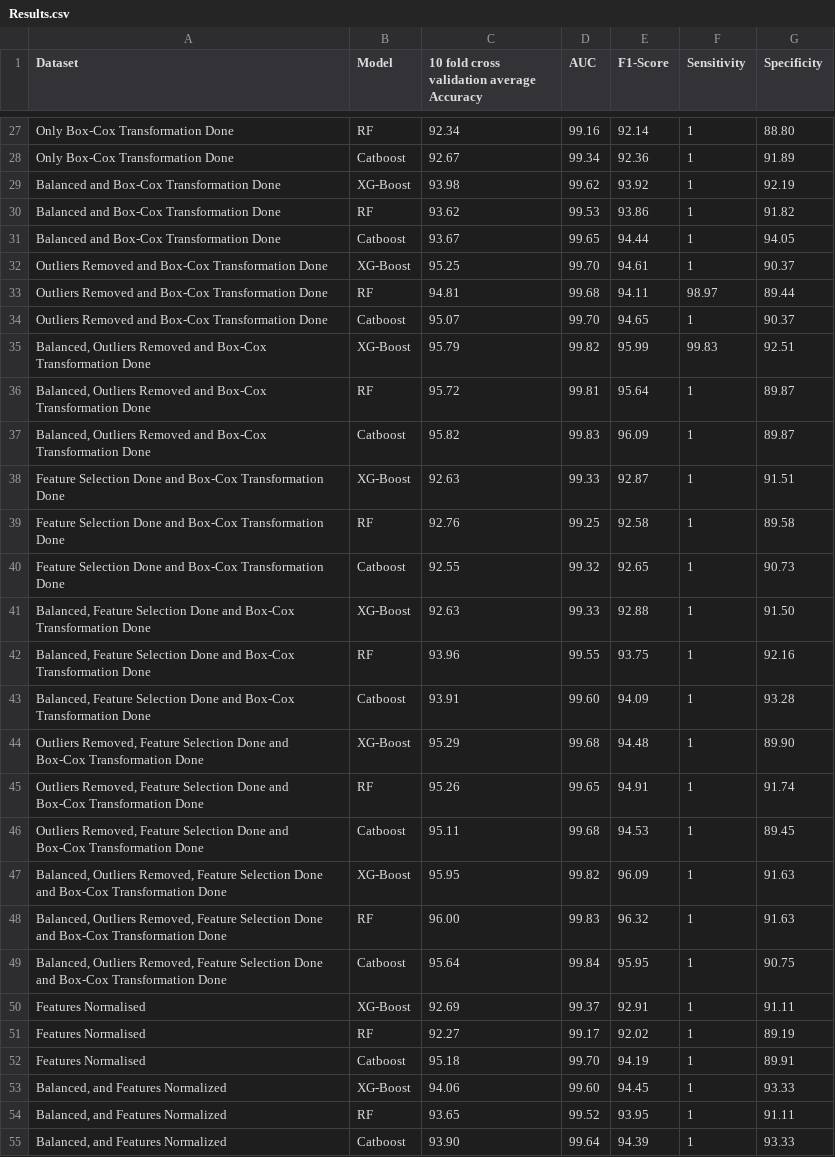
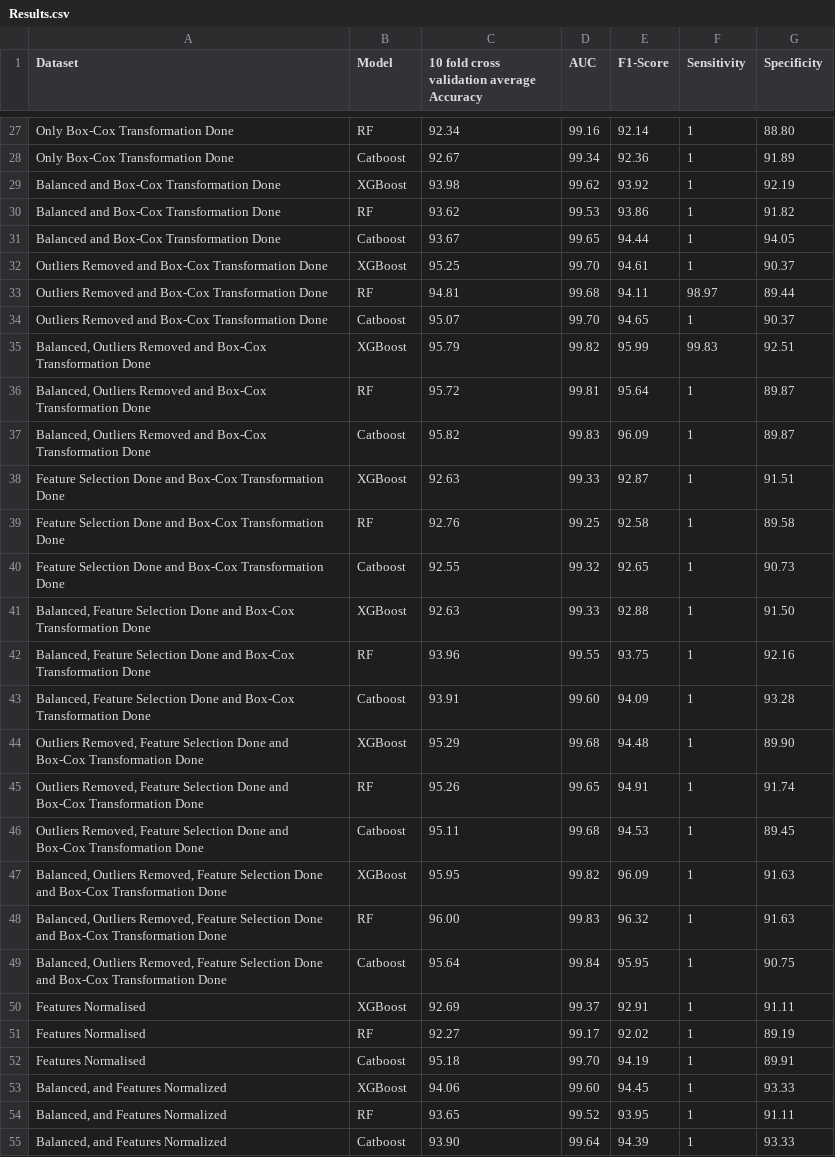
Before and after one commit to julieishimwe/Datasets, a CSV file: Results.csv, drawn as a sheet; only a part is shown, gaps mark what is left out; the diff covers the shown part only.

```diff
--- a/Results.csv
+++ b/Results.csv
@@ -28,27 +28,27 @@ Only Box-Cox Transformation Done,RF,92.34,99.16,92.14,1,88.80
 Only Box-Cox Transformation Done,Catboost,92.67,99.34,92.36,1,91.89
-Balanced and  Box-Cox Transformation Done,XG-Boost,93.98,99.62,93.92,1,92.19
+Balanced and  Box-Cox Transformation Done,XGBoost,93.98,99.62,93.92,1,92.19
 Balanced and  Box-Cox Transformation Done,RF,93.62,99.53,93.86,1,91.82
 Balanced and  Box-Cox Transformation Done,Catboost,93.67,99.65,94.44,1,94.05
-Outliers Removed and Box-Cox Transformation Done,XG-Boost,95.25,99.70,94.61,1,90.37
+Outliers Removed and Box-Cox Transformation Done,XGBoost,95.25,99.70,94.61,1,90.37
 Outliers Removed and Box-Cox Transformation Done,RF,94.81,99.68,94.11,98.97,89.44
 Outliers Removed and Box-Cox Transformation Done,Catboost,95.07,99.70,94.65,1,90.37
-"Balanced, Outliers Removed and Box-Cox Transformation Done",XG-Boost,95.79,99.82,95.99,99.83,92.51
+"Balanced, Outliers Removed and Box-Cox Transformation Done",XGBoost,95.79,99.82,95.99,99.83,92.51
 "Balanced, Outliers Removed and Box-Cox Transformation Done",RF,95.72,99.81,95.64,1,89.87
 "Balanced, Outliers Removed and Box-Cox Transformation Done",Catboost,95.82,99.83,96.09,1,89.87
-Feature Selection Done and Box-Cox Transformation Done,XG-Boost,92.63,99.33,92.87,1,91.51
+Feature Selection Done and Box-Cox Transformation Done,XGBoost,92.63,99.33,92.87,1,91.51
 Feature Selection Done and Box-Cox Transformation Done,RF,92.76,99.25,92.58,1,89.58
 Feature Selection Done and Box-Cox Transformation Done,Catboost,92.55,99.32,92.65,1,90.73
-"Balanced, Feature Selection Done and Box-Cox Transformation Done",XG-Boost,92.63,99.33,92.88,1,91.50
+"Balanced, Feature Selection Done and Box-Cox Transformation Done",XGBoost,92.63,99.33,92.88,1,91.50
 "Balanced, Feature Selection Done and Box-Cox Transformation Done",RF,93.96,99.55,93.75,1,92.16
 "Balanced, Feature Selection Done and Box-Cox Transformation Done",Catboost,93.91,99.60,94.09,1,93.28
-"Outliers Removed, Feature Selection Done and Box-Cox Transformation Done",XG-Boost,95.29,99.68,94.48,1,89.90
+"Outliers Removed, Feature Selection Done and Box-Cox Transformation Done",XGBoost,95.29,99.68,94.48,1,89.90
 "Outliers Removed, Feature Selection Done and Box-Cox Transformation Done",RF,95.26,99.65,94.91,1,91.74
 "Outliers Removed, Feature Selection Done and Box-Cox Transformation Done",Catboost,95.11,99.68,94.53,1,89.45
-"Balanced, Outliers Removed, Feature Selection Done and Box-Cox Transformation Done",XG-Boost,95.95,99.82,96.09,1,91.63
+"Balanced, Outliers Removed, Feature Selection Done and Box-Cox Transformation Done",XGBoost,95.95,99.82,96.09,1,91.63
 "Balanced, Outliers Removed, Feature Selection Done and Box-Cox Transformation Done",RF,96.00,99.83,96.32,1,91.63
 "Balanced, Outliers Removed, Feature Selection Done and Box-Cox Transformation Done",Catboost,95.64,99.84,95.95,1,90.75
-Features Normalised,XG-Boost,92.69,99.37,92.91,1,91.11
+Features Normalised,XGBoost,92.69,99.37,92.91,1,91.11
 Features Normalised,RF,92.27,99.17,92.02,1,89.19
 Features Normalised,Catboost,95.18,99.70,94.19,1,89.91
-"Balanced, and Features Normalized",XG-Boost,94.06,99.60,94.45,1,93.33
+"Balanced, and Features Normalized",XGBoost,94.06,99.60,94.45,1,93.33
 "Balanced, and Features Normalized",RF,93.65,99.52,93.95,1,91.11
```
Also changed, not shown: 15 edited cells elsewhere in this file.
